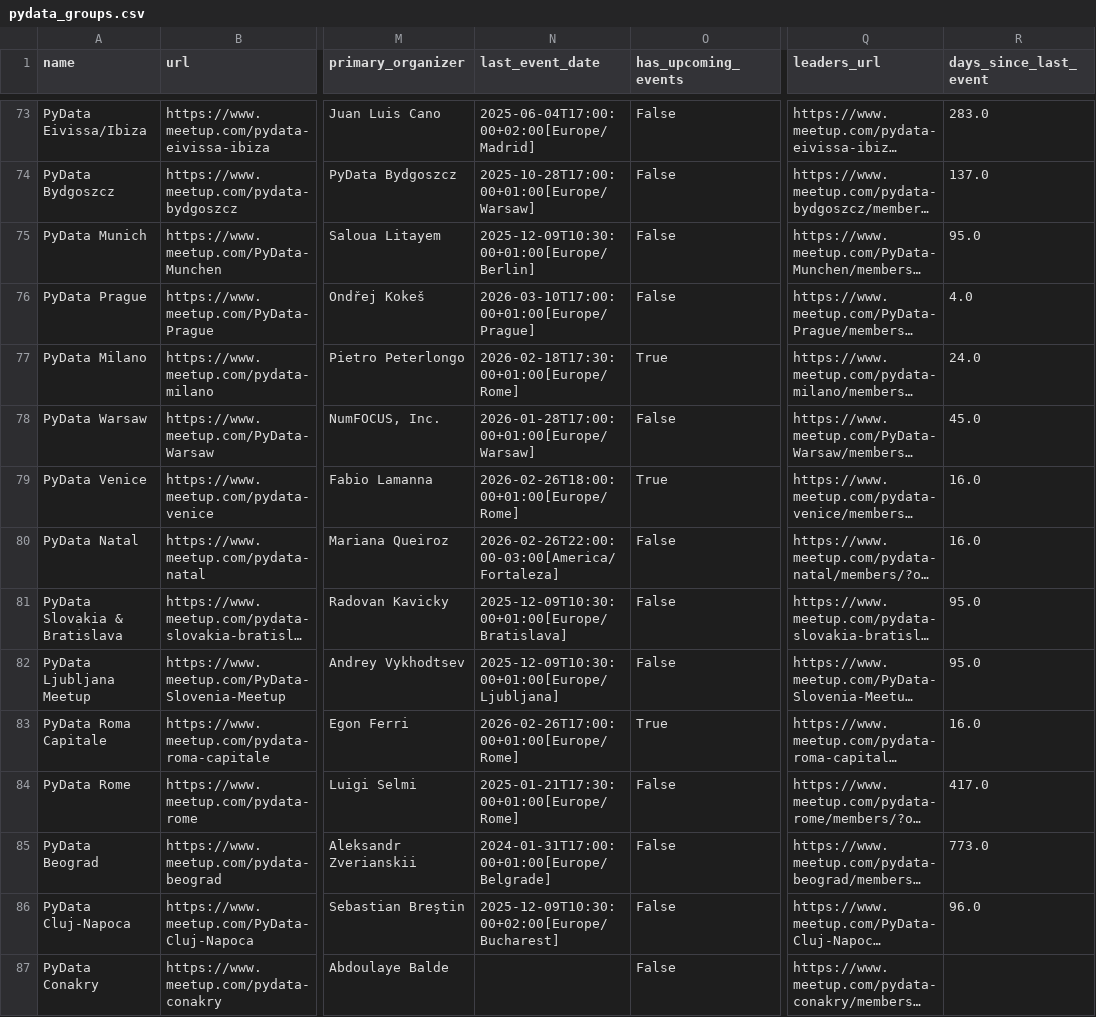
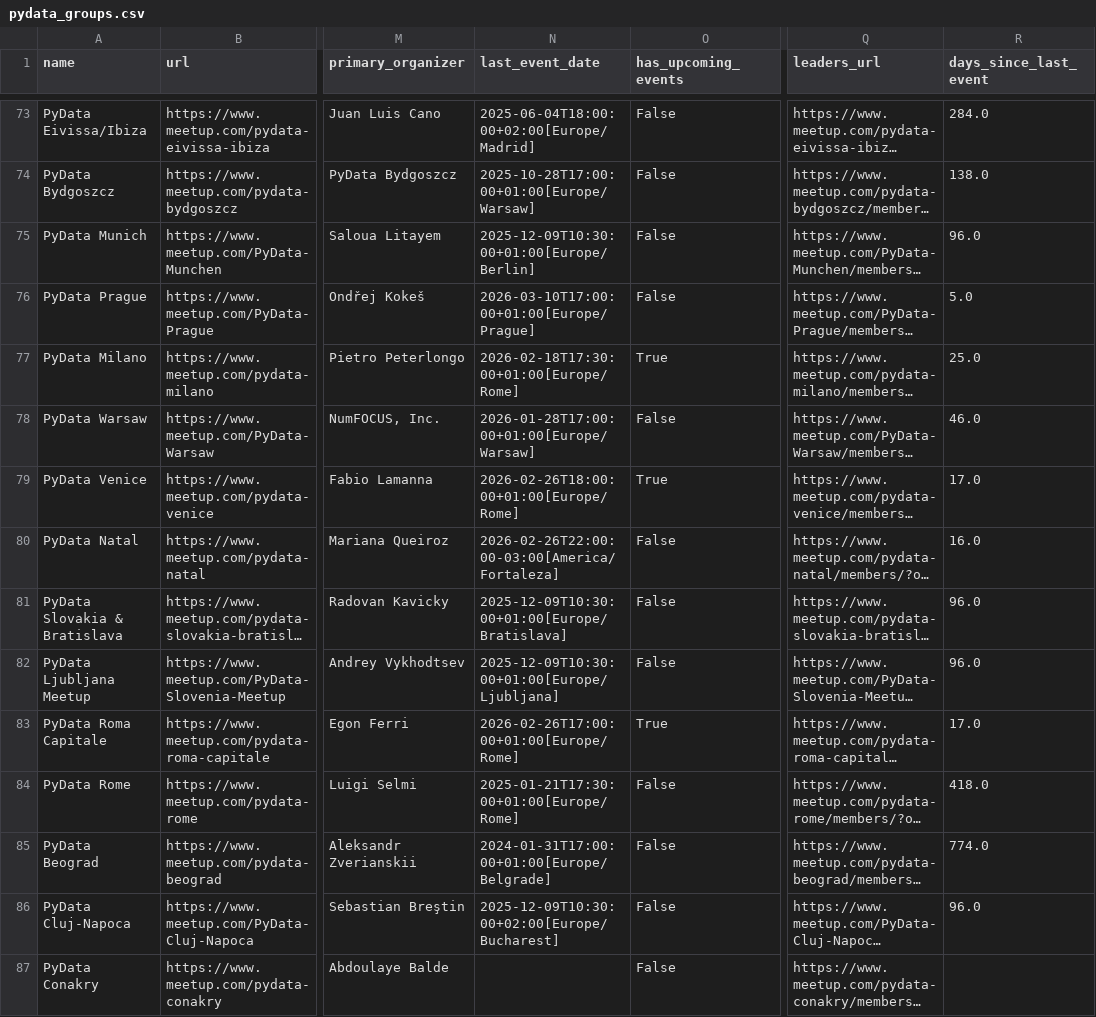
Before and after one commit to stelios-c/mapping-pydata, a CSV file: pydata_groups.csv, drawn as a sheet; only a part is shown, gaps mark what is left out; long unchanged cells end in …; the diff covers the shown part only; the diff names each change by its address in the sheet, - before the commit and + after, or states it on an @@ line.

```diff
--- a/pydata_groups.csv
+++ b/pydata_groups.csv
-N73 (last_event_date): 2025-06-04T17:00:00+02:00[Europe/Madrid]
+N73 (last_event_date): 2025-06-04T18:00:00+02:00[Europe/Madrid]
-R73 (days_since_last_event): 283.0
+R73 (days_since_last_event): 284.0
-R74 (days_since_last_event): 137.0
+R74 (days_since_last_event): 138.0
-R75 (days_since_last_event): 95.0
+R75 (days_since_last_event): 96.0
-R76 (days_since_last_event): 4.0
+R76 (days_since_last_event): 5.0
-R77 (days_since_last_event): 24.0
+R77 (days_since_last_event): 25.0
-R78 (days_since_last_event): 45.0
+R78 (days_since_last_event): 46.0
-R79 (days_since_last_event): 16.0
+R79 (days_since_last_event): 17.0
-R81:R82 (days_since_last_event): 95.0
+R81:R82 (days_since_last_event): 96.0
-R83 (days_since_last_event): 16.0
+R83 (days_since_last_event): 17.0
-R84 (days_since_last_event): 417.0
+R84 (days_since_last_event): 418.0
-R85 (days_since_last_event): 773.0
+R85 (days_since_last_event): 774.0
```
Also changed, not shown: 85 edited cells elsewhere in this file, 13 other files.
